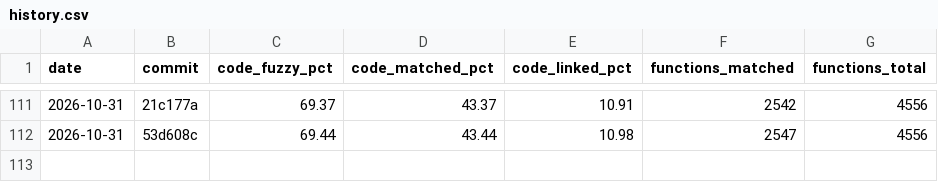
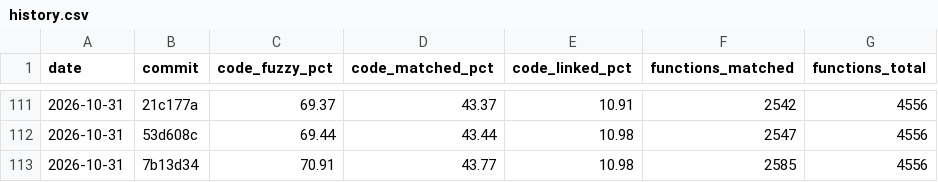
Before and after one commit to YggdrasziI/ts2-castaway-decomp, a CSV file: progress/eur/history.csv, drawn as a sheet; only a part is shown, gaps mark what is left out; the diff names each change by its address in the sheet, - before the commit and + after, or states it on an @@ line.

Commit message:
Record progress after the collecting microgame unit

```diff
--- a/progress/eur/history.csv
+++ b/progress/eur/history.csv
+row 113: 2026-10-31 | 7b13d34 | 70.91 | 43.77 | 10.98 | 2585 | 4556
```
Also changed, not shown: 4 other files.
